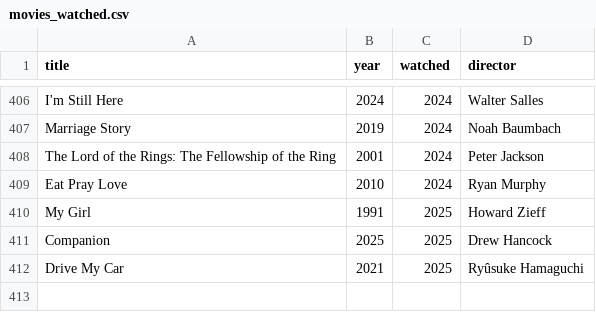
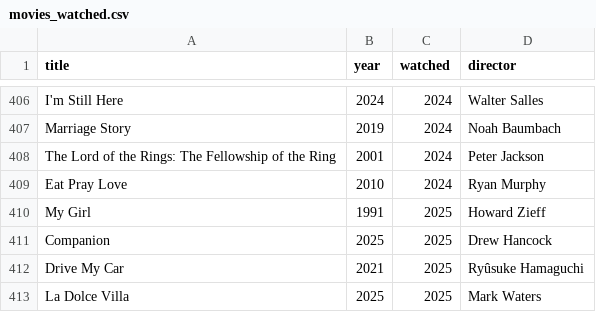
Before and after one commit to andredarcie/my-life-data, a CSV file: data/movies/movies_watched.csv, drawn as a sheet; only a part is shown, gaps mark what is left out; the diff names each change by its address in the sheet, - before the commit and + after, or states it on an @@ line.

Commit message:
Update movies_watched.csv

```diff
--- a/data/movies/movies_watched.csv
+++ b/data/movies/movies_watched.csv
+row 413: La Dolce Villa | 2025 | 2025 | Mark Waters
```
